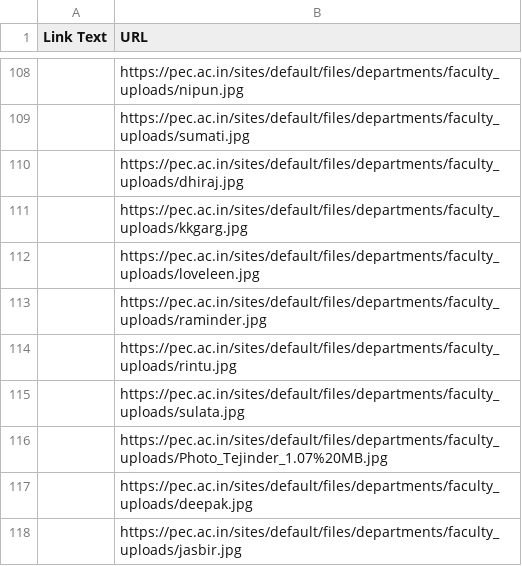
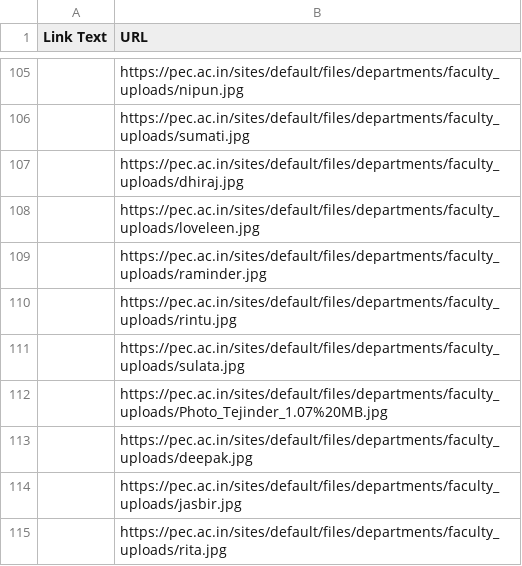
Before and after one commit to GaganpreetKhurana/Web_Technologies, a CSV file: Assignment_3/object.csv (was Assignment_3/nonHtmlLinks.csv), drawn as a sheet; only a part is shown, gaps mark what is left out; the shorter side is filled out with more unchanged rows; removed rows and columns are numbered as before the commit, all else as after; the diff covers the shown part only; the diff names each change by its address in the sheet, - before the commit and + after, or states it on an @@ line.

```diff
--- a/Assignment_3/nonHtmlLinks.csv
+++ b/Assignment_3/object.csv
-row 111:  | https://pec.ac.in/sites/default/files/departments/faculty_uploads/kkgarg.jpg
```
Also changed, not shown: 3 added rows and 9 removed rows elsewhere in this file, Assignment_3/links.csv, 3 other files.
